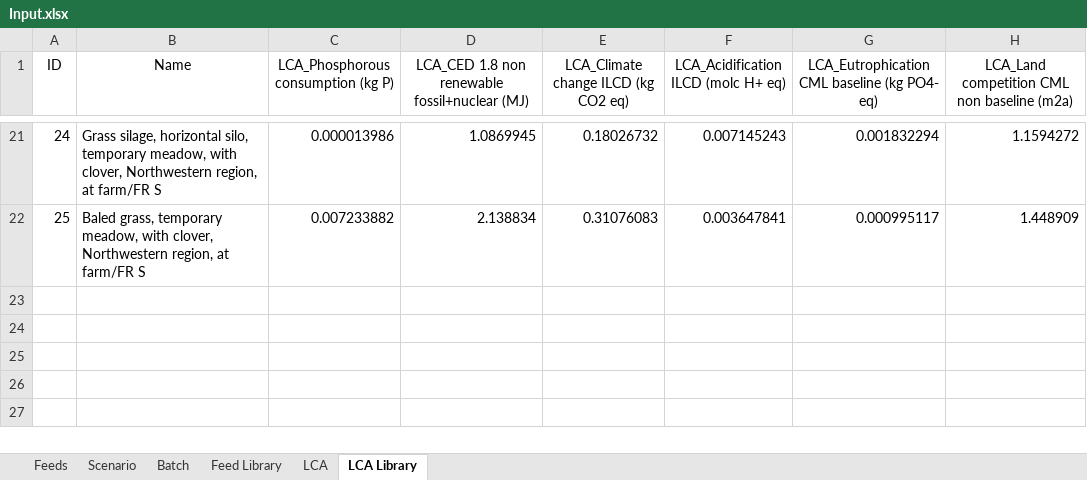
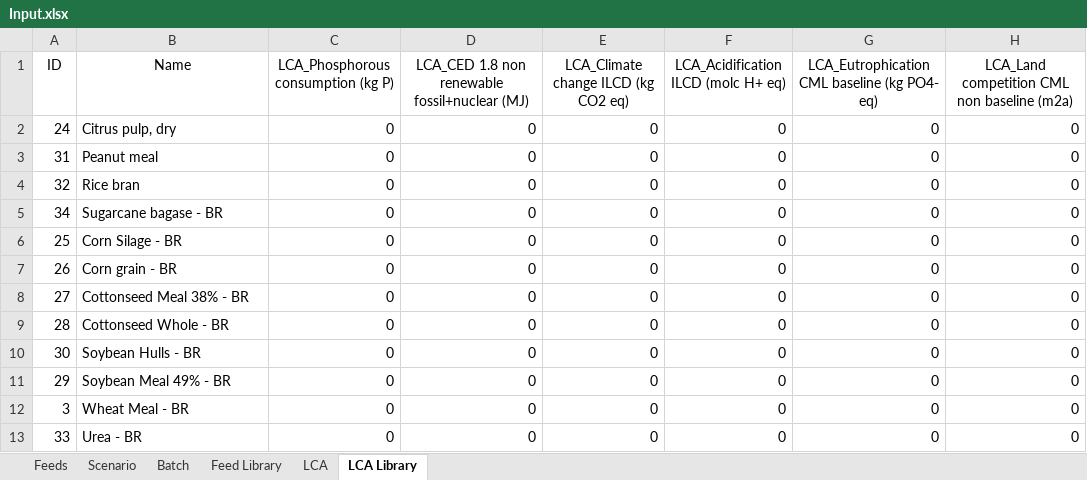
Before and after one commit to BlackNellore/NLPMD_Reduced-cost, an Excel workbook: Input.xlsx, sheet LCA Library, drawn as a sheet; only a part is shown, gaps mark what is left out; values as stored, in another font and other column widths than the file's, no borders; conditional formats and table styles not drawn; addresses are those after the commit; the diff covers the shown part only; the diff names each change by its address in the sheet, - before the commit and + after, or states it on an @@ line.

```diff
--- a/Input.xlsx (sheet LCA Library)
+++ b/Input.xlsx (sheet LCA Library)
-B2 (Name): Grass silage, horizontal silo, temporary meadow, with clover, Northwestern region, at farm/FR S
+B2 (Name): Citrus pulp, dry
-C2: 0.000013986
+C2: 0
-D2: 1.0869945
+D2: 0
-E2: 0.18026732
+E2: 0
-F2: 0.007145243
+F2: 0
-G2: 0.001832294
+G2: 0
-H2: 1.1594272
+H2: 0
+row 3: 31 | Peanut meal | 0 | 0 | 0 | 0 | 0 | 0
+row 4: 32 | Rice bran | 0 | 0 | 0 | 0 | 0 | 0
+row 5: 34 | Sugarcane bagase - BR | 0 | 0 | 0 | 0 | 0 | 0
-B6 (Name): Baled grass, temporary meadow, with clover, Northwestern region, at farm/FR S
+B6 (Name): Corn Silage - BR
-C6: 0.007233882
+C6: 0
-D6: 2.138834
+D6: 0
-E6: 0.31076083
+E6: 0
-F6: 0.003647841
+F6: 0
-G6: 0.000995117
+G6: 0
-H6: 1.448909
+H6: 0
+row 7: 26 | Corn grain - BR | 0 | 0 | 0 | 0 | 0 | 0
+row 8: 27 | Cottonseed Meal 38% - BR | 0 | 0 | 0 | 0 | 0 | 0
+row 9: 28 | Cottonseed Whole - BR | 0 | 0 | 0 | 0 | 0 | 0
+row 10: 30 | Soybean Hulls - BR | 0 | 0 | 0 | 0 | 0 | 0
+row 11: 29 | Soybean Meal 49% - BR | 0 | 0 | 0 | 0 | 0 | 0
+row 12: 3 | Wheat Meal - BR | 0 | 0 | 0 | 0 | 0 | 0
+row 13: 33 | Urea - BR | 0 | 0 | 0 | 0 | 0 | 0
```
Also changed, not shown: 19 removed rows elsewhere in this sheet, sheet Feed Library, sheet Feeds, sheet Scenario, sheet Batch, charts or pictures, 10 other files.
